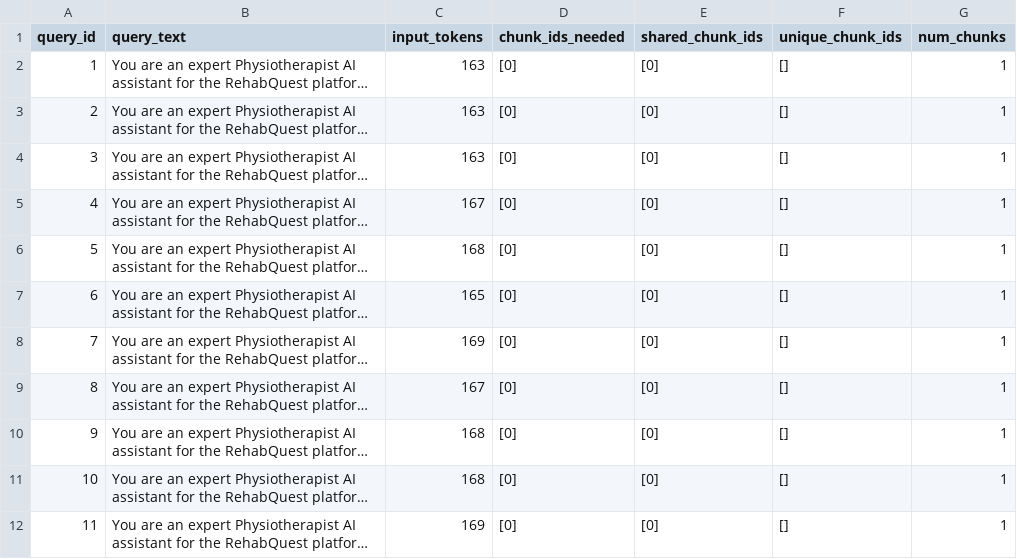
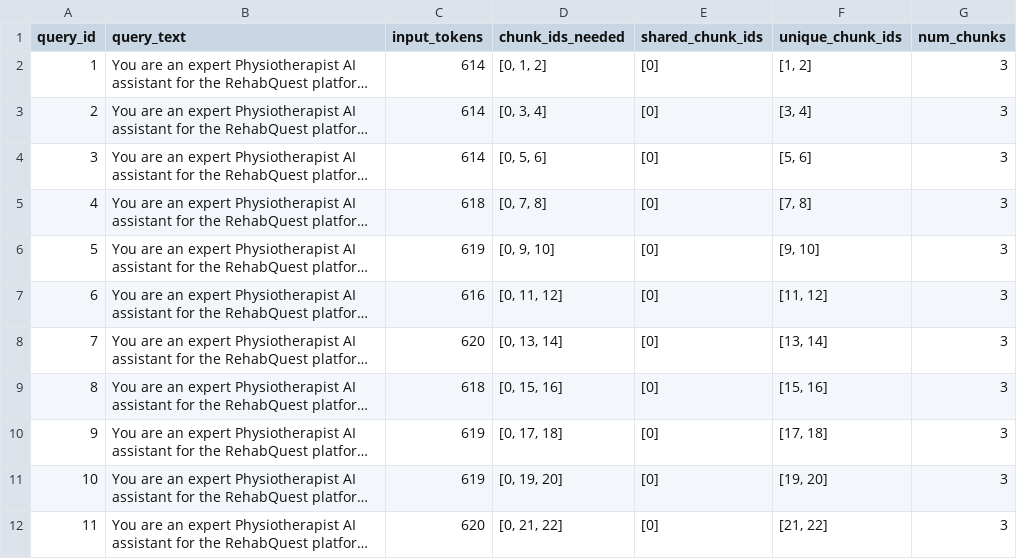
Before and after one commit to Rudrash42/dstn_project_grp10, a CSV file: checkpoint_3/rl_cache_prefetch/data/traces_prefix.csv, drawn as a sheet; only a part is shown; long unchanged cells end in …; the diff covers the shown part only; the diff names each change by its address in the sheet, - before the commit and + after, or states it on an @@ line.

```diff
--- a/checkpoint_3/rl_cache_prefetch/data/traces_prefix.csv
+++ b/checkpoint_3/rl_cache_prefetch/data/traces_prefix.csv
-C2:C4 (input_tokens): 163
+C2:C4 (input_tokens): 614
-D2 (chunk_ids_needed): [0]
+D2 (chunk_ids_needed): [0, 1, 2]
-F2 (unique_chunk_ids): []
+F2 (unique_chunk_ids): [1, 2]
-G2:G12 (num_chunks): 1
+G2:G12 (num_chunks): 3
-D3 (chunk_ids_needed): [0]
+D3 (chunk_ids_needed): [0, 3, 4]
-F3 (unique_chunk_ids): []
+F3 (unique_chunk_ids): [3, 4]
-D4 (chunk_ids_needed): [0]
+D4 (chunk_ids_needed): [0, 5, 6]
-F4 (unique_chunk_ids): []
+F4 (unique_chunk_ids): [5, 6]
-C5 (input_tokens): 167
+C5 (input_tokens): 618
-D5 (chunk_ids_needed): [0]
+D5 (chunk_ids_needed): [0, 7, 8]
-F5 (unique_chunk_ids): []
+F5 (unique_chunk_ids): [7, 8]
-C6 (input_tokens): 168
+C6 (input_tokens): 619
-D6 (chunk_ids_needed): [0]
+D6 (chunk_ids_needed): [0, 9, 10]
-F6 (unique_chunk_ids): []
+F6 (unique_chunk_ids): [9, 10]
-C7 (input_tokens): 165
+C7 (input_tokens): 616
-D7 (chunk_ids_needed): [0]
+D7 (chunk_ids_needed): [0, 11, 12]
-F7 (unique_chunk_ids): []
+F7 (unique_chunk_ids): [11, 12]
-C8 (input_tokens): 169
+C8 (input_tokens): 620
-D8 (chunk_ids_needed): [0]
+D8 (chunk_ids_needed): [0, 13, 14]
-F8 (unique_chunk_ids): []
+F8 (unique_chunk_ids): [13, 14]
-C9 (input_tokens): 167
+C9 (input_tokens): 618
-D9 (chunk_ids_needed): [0]
+D9 (chunk_ids_needed): [0, 15, 16]
-F9 (unique_chunk_ids): []
+F9 (unique_chunk_ids): [15, 16]
-C10:C11 (input_tokens): 168
+C10:C11 (input_tokens): 619
-D10 (chunk_ids_needed): [0]
+D10 (chunk_ids_needed): [0, 17, 18]
-F10 (unique_chunk_ids): []
+F10 (unique_chunk_ids): [17, 18]
-D11 (chunk_ids_needed): [0]
+D11 (chunk_ids_needed): [0, 19, 20]
-F11 (unique_chunk_ids): []
+F11 (unique_chunk_ids): [19, 20]
-C12 (input_tokens): 169
+C12 (input_tokens): 620
-D12 (chunk_ids_needed): [0]
+D12 (chunk_ids_needed): [0, 21, 22]
-F12 (unique_chunk_ids): []
+F12 (unique_chunk_ids): [21, 22]
```
Also changed, not shown: 156 edited cells elsewhere in this file, checkpoint_3/rl_cache_prefetch/data/raw_experiment_results.csv, checkpoint_3/rl_cache_prefetch/data/traces_rag.csv, 37 other files.
